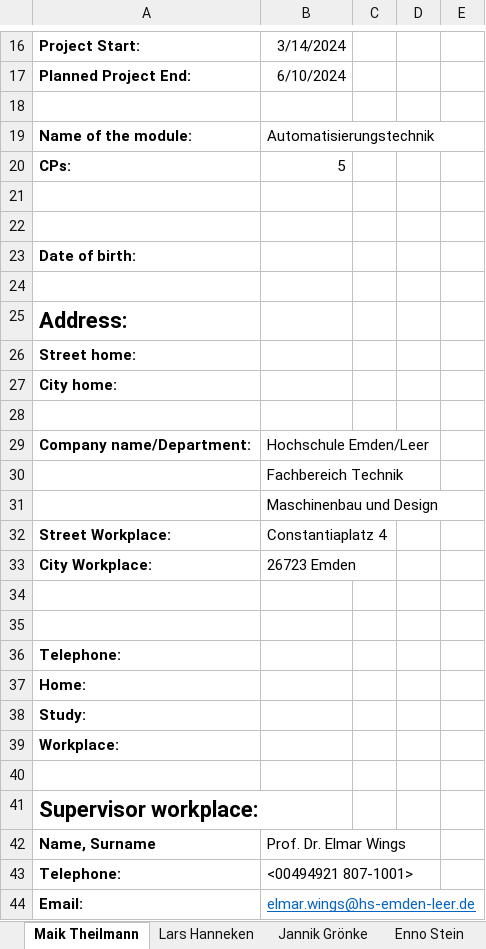
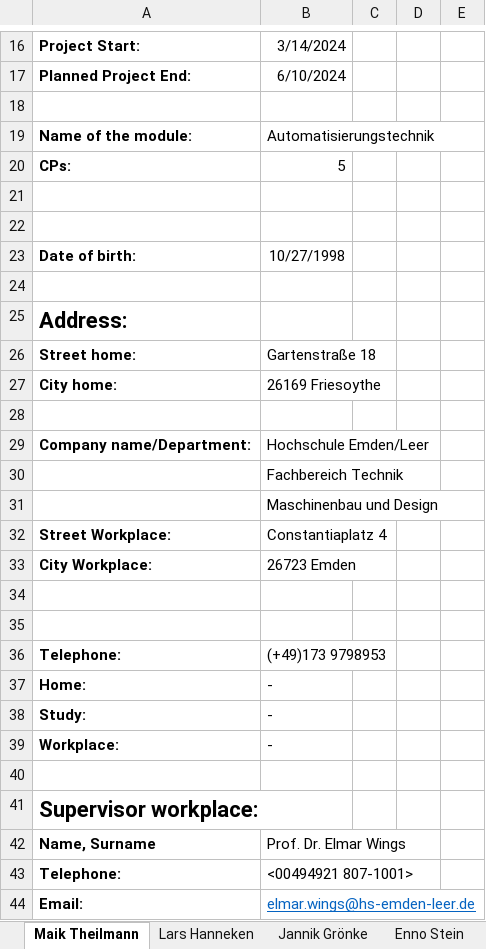
Before and after one commit to janterveen/A24-27-DemonstratorSchrittmotor, an Excel workbook: author.xlsx, sheet Maik Theilmann, drawn as a sheet; only a part is shown, gaps mark what is left out; values as stored, in another font and other column widths than the file's, no borders; the diff names each change by its address in the sheet, - before the commit and + after, or states it on an @@ line.

Commit message:
Mein Author-Teil vervollständigt

```diff
--- a/author.xlsx (sheet Maik Theilmann)
+++ b/author.xlsx (sheet Maik Theilmann)
-B23: (empty)
+B23: 10/27/1998
-B26: (empty)
+B26: Gartenstraße 18
-B27: (empty)
+B27: 26169 Friesoythe
-B36: (empty)
+B36: (+49)173 9798953
-B37:B39: (empty)
+B37:B39: -
```
